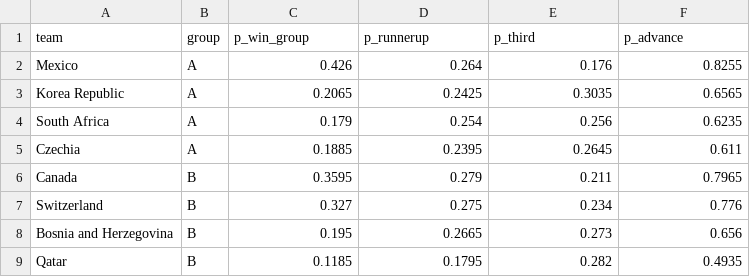
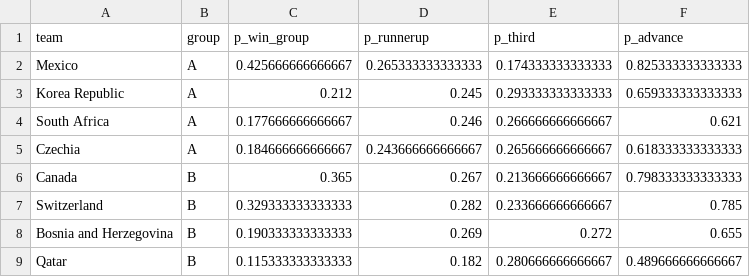
Before and after one commit to NothingButData/fifa-world-cup-2026, a CSV file: outcomes/predictions/group_projection.csv, drawn as a sheet; only a part is shown; the diff covers the shown part only.

```diff
--- a/outcomes/predictions/group_projection.csv
+++ b/outcomes/predictions/group_projection.csv
@@ -1,9 +1,9 @@
 "team","group","p_win_group","p_runnerup","p_third","p_advance"
-"Mexico","A",0.426,0.264,0.176,0.8255
-"Korea Republic","A",0.2065,0.2425,0.3035,0.6565
-"South Africa","A",0.179,0.254,0.256,0.6235
-"Czechia","A",0.1885,0.2395,0.2645,0.611
-"Canada","B",0.3595,0.279,0.211,0.7965
-"Switzerland","B",0.327,0.275,0.234,0.776
-"Bosnia and Herzegovina","B",0.195,0.2665,0.273,0.656
-"Qatar","B",0.1185,0.1795,0.282,0.4935
+"Mexico","A",0.425666666666667,0.265333333333333,0.174333333333333,0.825333333333333
+"Korea Republic","A",0.212,0.245,0.293333333333333,0.659333333333333
+"South Africa","A",0.177666666666667,0.246,0.266666666666667,0.621
+"Czechia","A",0.184666666666667,0.243666666666667,0.265666666666667,0.618333333333333
+"Canada","B",0.365,0.267,0.213666666666667,0.798333333333333
+"Switzerland","B",0.329333333333333,0.282,0.233666666666667,0.785
+"Bosnia and Herzegovina","B",0.190333333333333,0.269,0.272,0.655
+"Qatar","B",0.115333333333333,0.182,0.280666666666667,0.489666666666667
```
Also changed, not shown: 158 edited cells elsewhere in this file, outcomes/predictions/golden_boot_projection.csv, outcomes/predictions/match_predictions_R32.csv, 9 other files.
